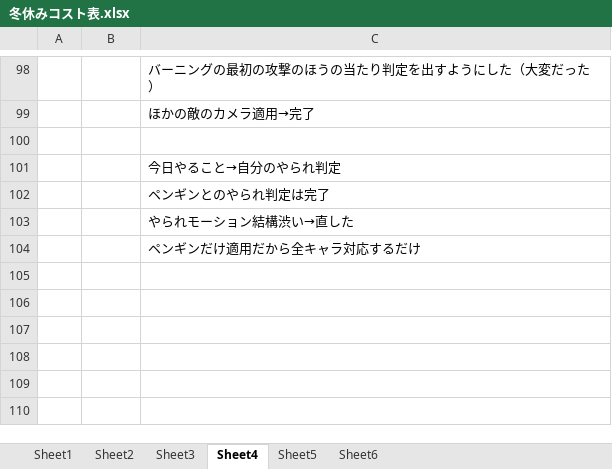
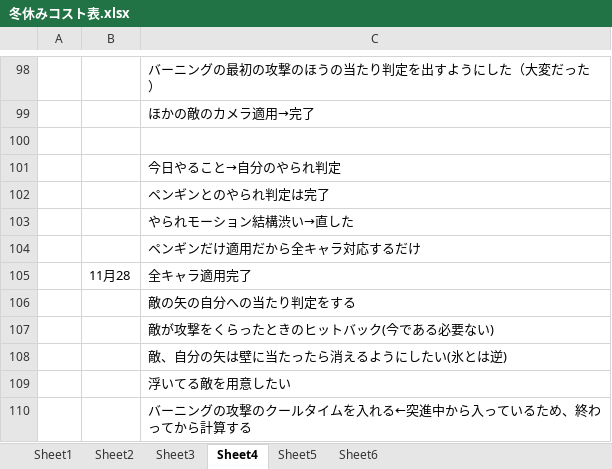
Before and after one commit to hir4rin/2025_winter, an Excel workbook: 冬休みコスト表.xlsx, sheet Sheet4, drawn as a sheet; only a part is shown, gaps mark what is left out; values as stored, in another font and other column widths than the file's, no borders; the diff names each change by its address in the sheet, - before the commit and + after, or states it on an @@ line.

```diff
--- a/冬休みコスト表.xlsx (sheet Sheet4)
+++ b/冬休みコスト表.xlsx (sheet Sheet4)
+row 105:  | 11月28 | 全キャラ適用完了
+row 106:  |  | 敵の矢の自分への当たり判定をする
+row 107:  |  | 敵が攻撃をくらったときのヒットバック(今である必要ない)
+row 108:  |  | 敵、自分の矢は壁に当たったら消えるようにしたい(氷とは逆)
+row 109:  |  | 浮いてる敵を用意したい
+row 110:  |  | バーニングの攻撃のクールタイムを入れる←突進中から入っているため、終わってから計算する
```
Also changed, not shown: 9 other files.
